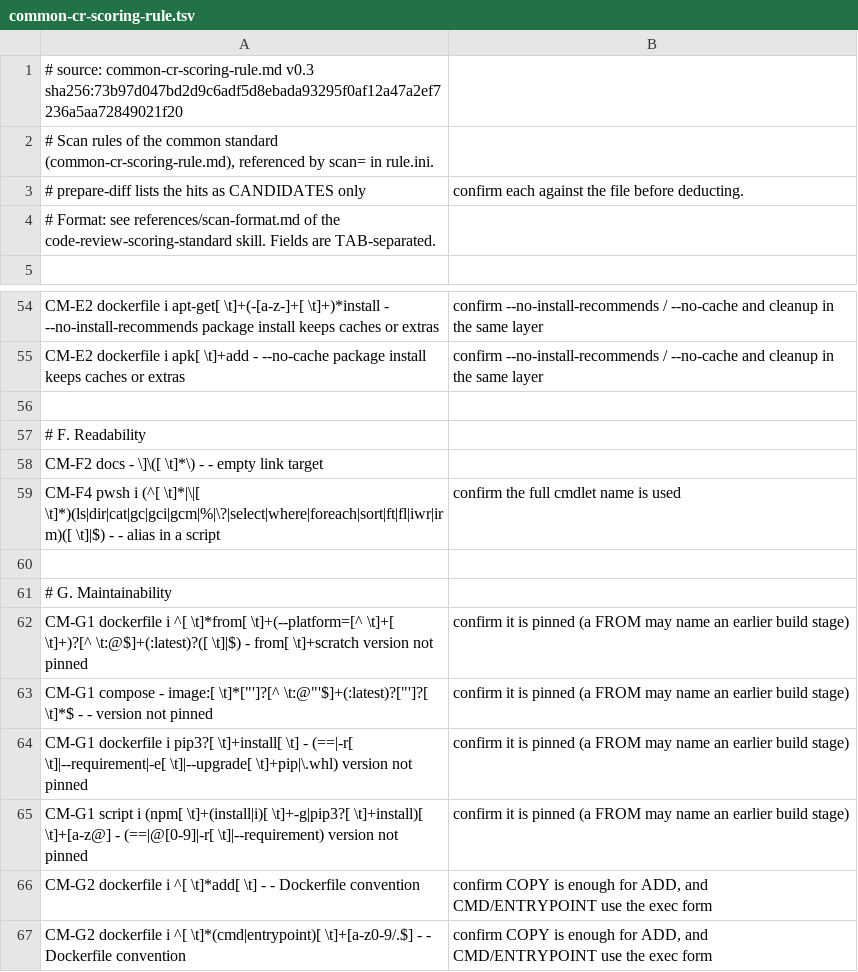
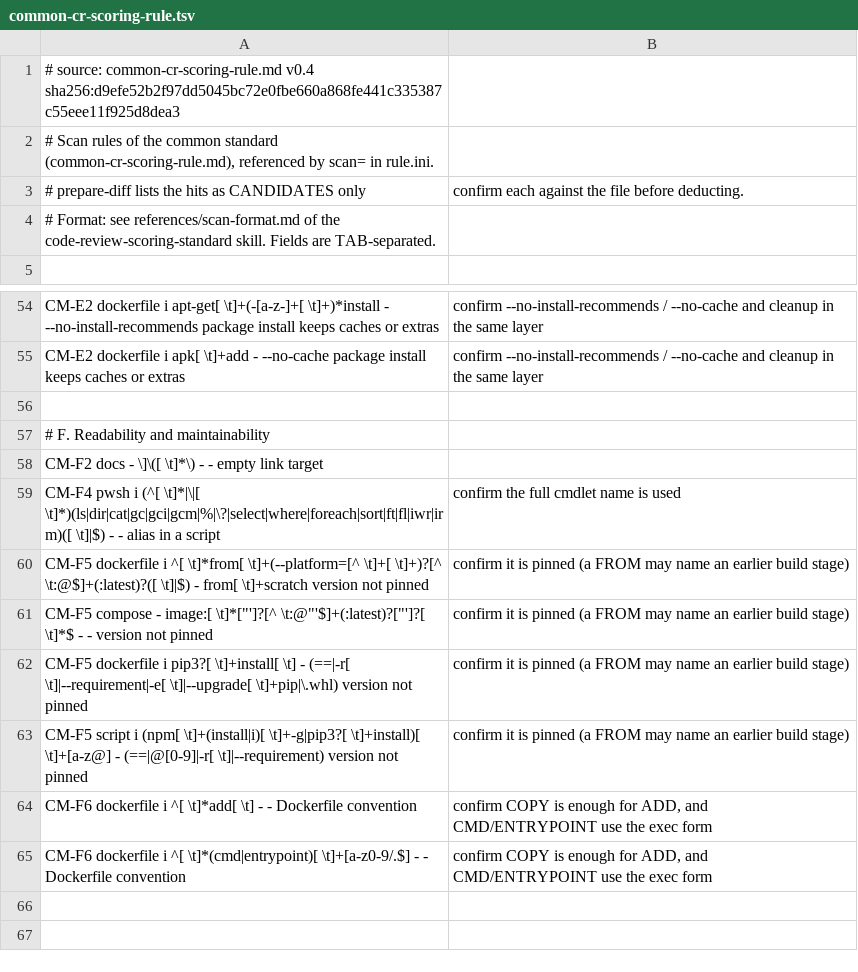
Before and after one commit to samuikaze/code-review-scoring-rules, a TSV file: common-rule/zh-tw/common-cr-scoring-rule.tsv, drawn as a sheet; only a part is shown, gaps mark what is left out.

```diff
--- a/common-rule/zh-tw/common-cr-scoring-rule.tsv
+++ b/common-rule/zh-tw/common-cr-scoring-rule.tsv
@@ -1,2 +1,2 @@
-# source: common-cr-scoring-rule.md v0.3 sha256:73b97d047bd2d9c6adf5d8ebada93295f0af12a47a2ef7236a5aa72849021f20
+# source: common-cr-scoring-rule.md v0.4 sha256:d9efe52b2f97dd5045bc72e0fbe660a868fe441c335387c55eee11f925d8dea3
 # Scan rules of the common standard (common-cr-scoring-rule.md), referenced by scan= in rule.ini.
@@ -56,12 +56,10 @@ CM-E2	dockerfile	i	apk[ \t]+add	-	--no-cache	package install keeps caches or ext
 
-# F. Readability
+# F. Readability and maintainability
 CM-F2	docs	-	\]\([ \t]*\)	-	-	empty link target
 CM-F4	pwsh	i	(^[ \t]*|\|[ \t]*)(ls|dir|cat|gc|gci|gcm|%|\?|select|where|foreach|sort|ft|fl|iwr|irm)([ \t]|$)	-	-	alias in a script; confirm the full cmdlet name is used
-
-# G. Maintainability
-CM-G1	dockerfile	i	^[ \t]*from[ \t]+(--platform=[^ \t]+[ \t]+)?[^ \t:@$]+(:latest)?([ \t]|$)	-	from[ \t]+scratch	version not pinned; confirm it is pinned (a FROM may name an earlier build stage)
-CM-G1	compose	-	image:[ \t]*["']?[^ \t:@"'$]+(:latest)?["']?[ \t]*$	-	-	version not pinned; confirm it is pinned (a FROM may name an earlier build stage)
-CM-G1	dockerfile	i	pip3?[ \t]+install[ \t]	-	(==|-r[ \t]|--requirement|-e[ \t]|--upgrade[ \t]+pip|\.whl)	version not pinned; confirm it is pinned (a FROM may name an earlier build stage)
-CM-G1	script	i	(npm[ \t]+(install|i)[ \t]+-g|pip3?[ \t]+install)[ \t]+[a-z@]	-	(==|@[0-9]|-r[ \t]|--requirement)	version not pinned; confirm it is pinned (a FROM may name an earlier build stage)
-CM-G2	dockerfile	i	^[ \t]*add[ \t]	-	-	Dockerfile convention; confirm COPY is enough for ADD, and CMD/ENTRYPOINT use the exec form
-CM-G2	dockerfile	i	^[ \t]*(cmd|entrypoint)[ \t]+[a-z0-9/.$]	-	-	Dockerfile convention; confirm COPY is enough for ADD, and CMD/ENTRYPOINT use the exec form
+CM-F5	dockerfile	i	^[ \t]*from[ \t]+(--platform=[^ \t]+[ \t]+)?[^ \t:@$]+(:latest)?([ \t]|$)	-	from[ \t]+scratch	version not pinned; confirm it is pinned (a FROM may name an earlier build stage)
+CM-F5	compose	-	image:[ \t]*["']?[^ \t:@"'$]+(:latest)?["']?[ \t]*$	-	-	version not pinned; confirm it is pinned (a FROM may name an earlier build stage)
+CM-F5	dockerfile	i	pip3?[ \t]+install[ \t]	-	(==|-r[ \t]|--requirement|-e[ \t]|--upgrade[ \t]+pip|\.whl)	version not pinned; confirm it is pinned (a FROM may name an earlier build stage)
+CM-F5	script	i	(npm[ \t]+(install|i)[ \t]+-g|pip3?[ \t]+install)[ \t]+[a-z@]	-	(==|@[0-9]|-r[ \t]|--requirement)	version not pinned; confirm it is pinned (a FROM may name an earlier build stage)
+CM-F6	dockerfile	i	^[ \t]*add[ \t]	-	-	Dockerfile convention; confirm COPY is enough for ADD, and CMD/ENTRYPOINT use the exec form
+CM-F6	dockerfile	i	^[ \t]*(cmd|entrypoint)[ \t]+[a-z0-9/.$]	-	-	Dockerfile convention; confirm COPY is enough for ADD, and CMD/ENTRYPOINT use the exec form
```
Also changed, not shown: common-rule/en/common-cr-scoring-rule.tsv, springboot3-rule/en/springboot-3-cr-scoring-rule.tsv, 6 other files.
